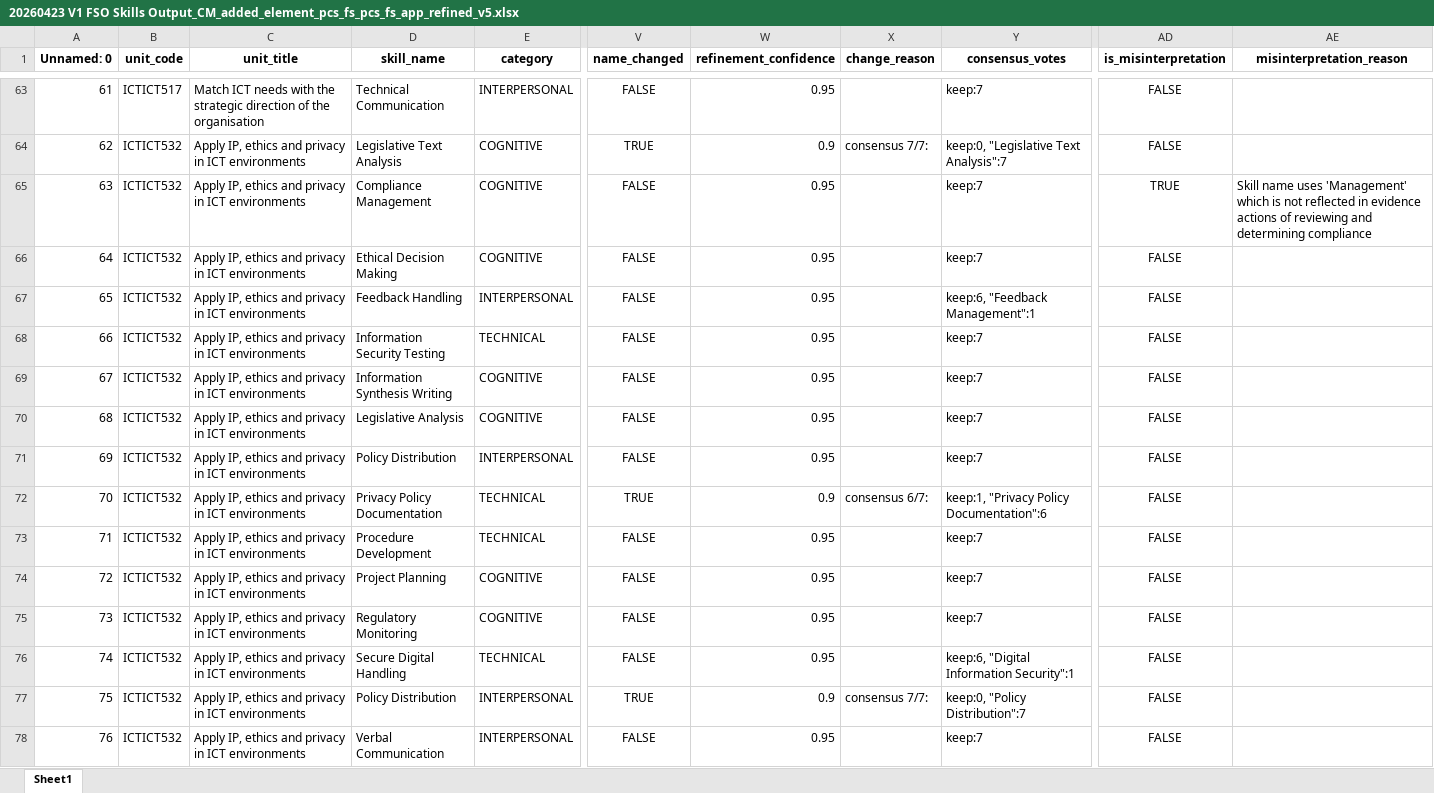
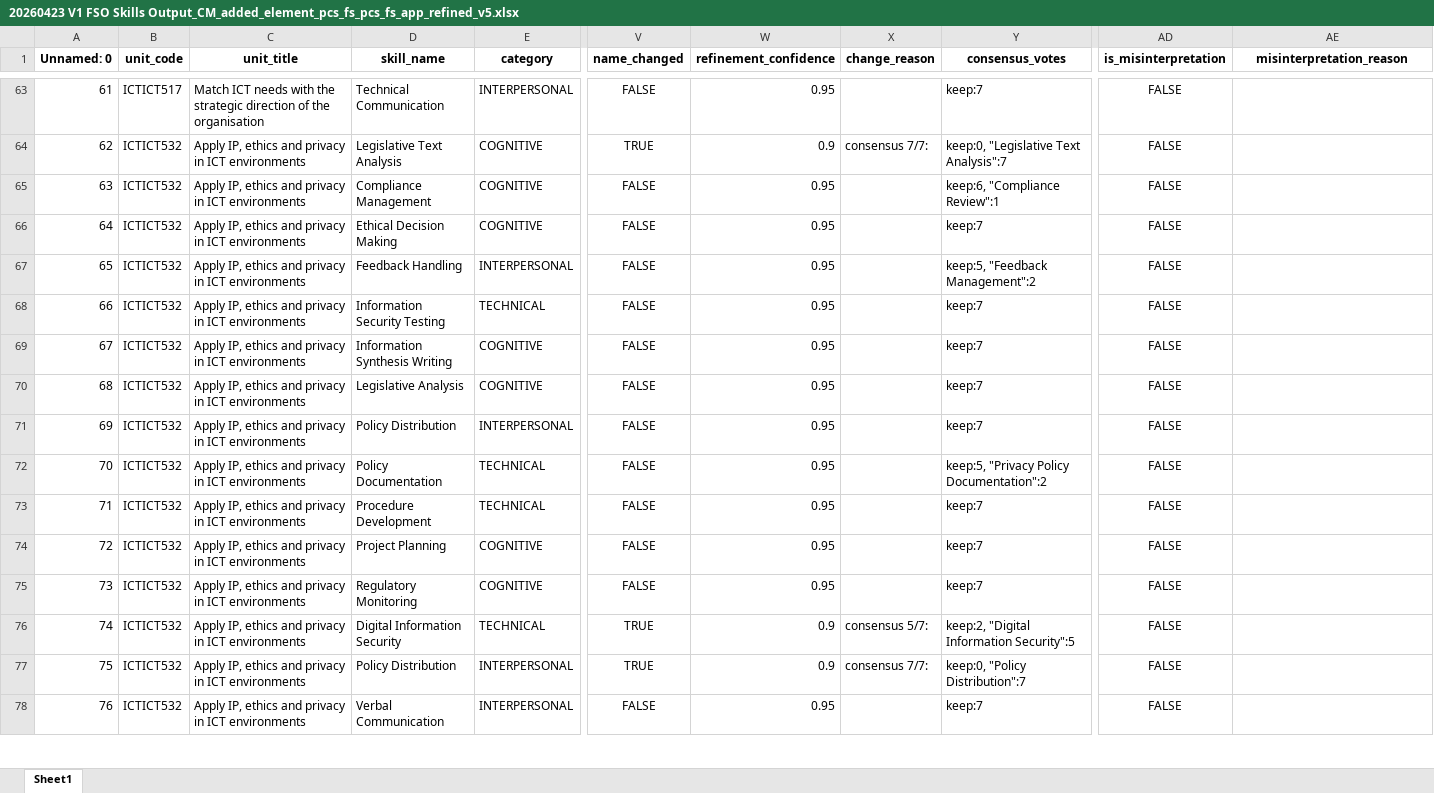
Before and after one commit to emohebi/TEMP, an Excel workbook: 20260423 V1 FSO Skills Output_CM_added_element_pcs_fs_pcs_fs_app_refined_v5.xlsx, sheet Sheet1, drawn as a sheet; only a part is shown, gaps mark what is left out; values as stored, in another font and other column widths than the file's, no borders; the diff covers the shown part only; the diff names each change by its address in the sheet, - before the commit and + after, or states it on an @@ line.

```diff
--- a/20260423 V1 FSO Skills Output_CM_added_element_pcs_fs_pcs_fs_app_refined_v5.xlsx (sheet Sheet1)
+++ b/20260423 V1 FSO Skills Output_CM_added_element_pcs_fs_pcs_fs_app_refined_v5.xlsx (sheet Sheet1)
-Y65 (consensus_votes): keep:7
+Y65 (consensus_votes): keep:6, "Compliance Review":1
-AD65 (is_misinterpretation): TRUE
+AD65 (is_misinterpretation): FALSE
-AE65 (misinterpretation_reason): Skill name uses 'Management' which is not reflected in evidence actions of reviewing and determining compliance
+AE65 (misinterpretation_reason): (empty)
-Y67 (consensus_votes): keep:6, "Feedback Management":1
+Y67 (consensus_votes): keep:5, "Feedback Management":2
-D72 (skill_name): Privacy Policy Documentation
+D72 (skill_name): Policy Documentation
-V72 (name_changed): TRUE
+V72 (name_changed): FALSE
-W72 (refinement_confidence): 0.9
+W72 (refinement_confidence): 0.95
-X72 (change_reason): consensus 6/7:
+X72 (change_reason): (empty)
-Y72 (consensus_votes): keep:1, "Privacy Policy Documentation":6
+Y72 (consensus_votes): keep:5, "Privacy Policy Documentation":2
-D76 (skill_name): Secure Digital Handling
+D76 (skill_name): Digital Information Security
-V76 (name_changed): FALSE
+V76 (name_changed): TRUE
-W76 (refinement_confidence): 0.95
+W76 (refinement_confidence): 0.9
-X76 (change_reason): (empty)
+X76 (change_reason): consensus 5/7:
-Y76 (consensus_votes): keep:6, "Digital Information Security":1
+Y76 (consensus_votes): keep:2, "Digital Information Security":5
```
Also changed, not shown: 135 edited cells elsewhere in this sheet.
